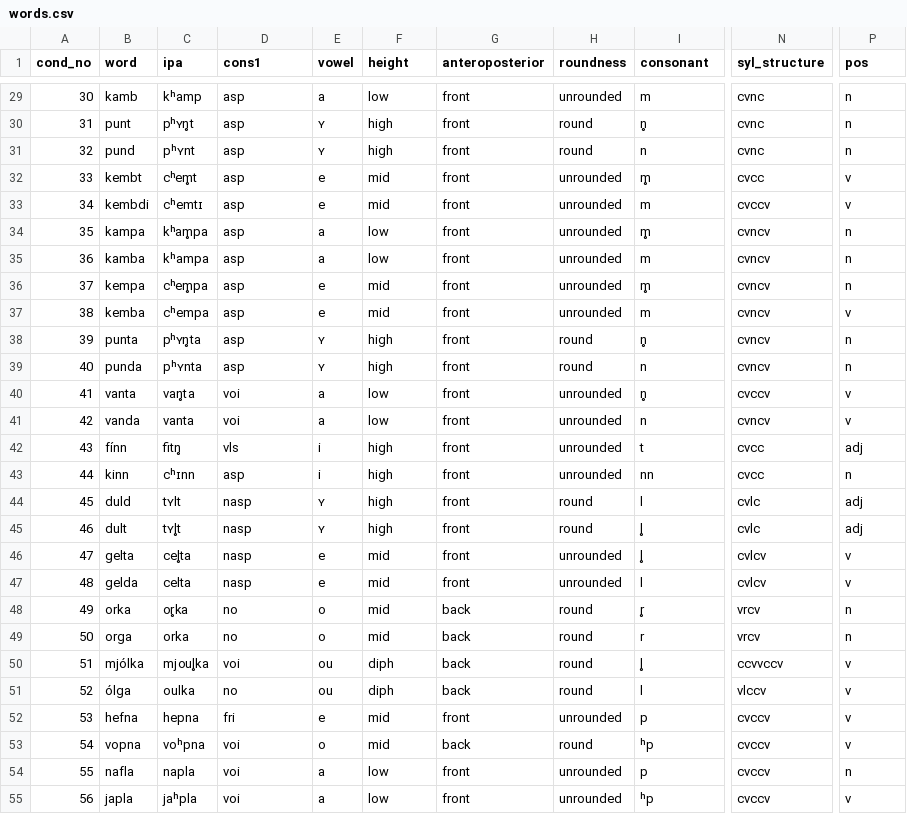
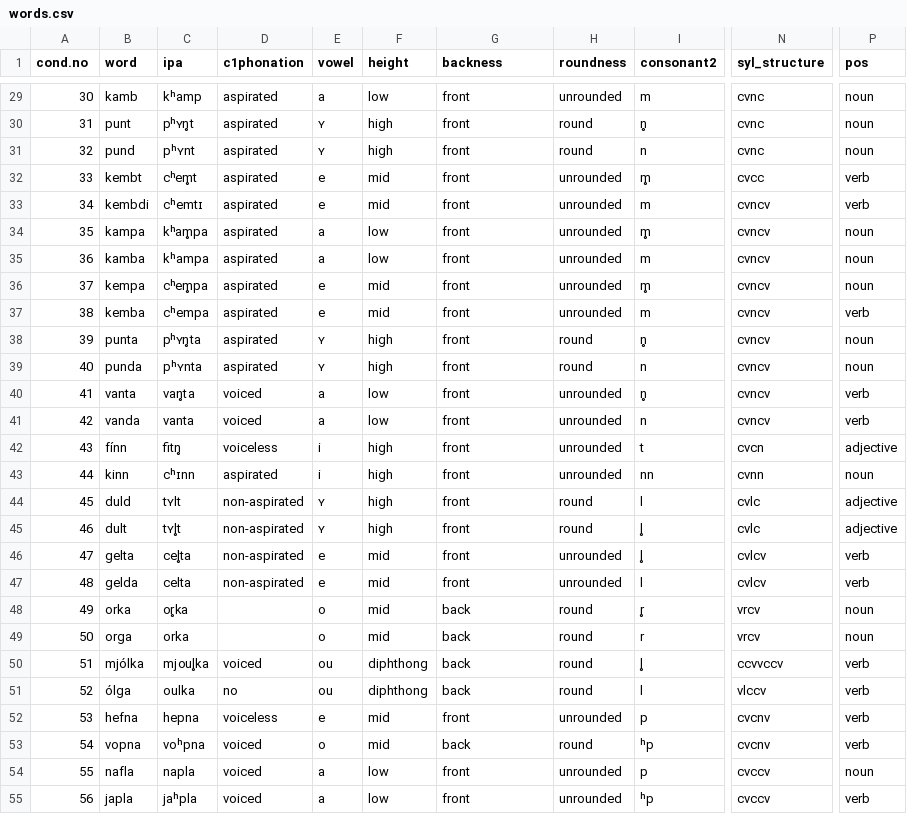
Before and after one commit to stefanocoretta/ma-thesis-york, a CSV file: task/task-src/words.csv, drawn as a sheet; only a part is shown, gaps mark what is left out; the diff covers the shown part only; the diff names each change by its address in the sheet, - before the commit and + after, or states it on an @@ line.

```diff
--- a/task/task-src/words.csv
+++ b/task/task-src/words.csv
-A1: cond_no
+A1: cond.no
-D1: cons1
+D1: c1phonation
-G1: anteroposterior
+G1: backness
-I1: consonant
+I1: consonant2
-D29:D39 (c1phonation): asp
+D29:D39 (c1phonation): aspirated
-P29:P31 (pos): n
+P29:P31 (pos): noun
-P32:P33 (pos): v
+P32:P33 (pos): verb
-N33 (syl_structure): cvccv
+N33 (syl_structure): cvncv
-P34:P36 (pos): n
+P34:P36 (pos): noun
-P37 (pos): v
+P37 (pos): verb
-P38:P39 (pos): n
+P38:P39 (pos): noun
-D40:D41 (c1phonation): voi
+D40:D41 (c1phonation): voiced
-N40 (syl_structure): cvccv
+N40 (syl_structure): cvncv
-P40:P41 (pos): v
+P40:P41 (pos): verb
-D42 (c1phonation): vls
+D42 (c1phonation): voiceless
-N42 (syl_structure): cvcc
+N42 (syl_structure): cvcn
-P42 (pos): adj
+P42 (pos): adjective
-D43 (c1phonation): asp
+D43 (c1phonation): aspirated
-N43 (syl_structure): cvcc
+N43 (syl_structure): cvnn
-P43 (pos): n
+P43 (pos): noun
-D44:D47 (c1phonation): nasp
+D44:D47 (c1phonation): non-aspirated
-P44:P45 (pos): adj
+P44:P45 (pos): adjective
-P46:P47 (pos): v
+P46:P47 (pos): verb
-D48:D49 (c1phonation): no
+D48:D49 (c1phonation): (empty)
-P48:P49 (pos): n
+P48:P49 (pos): noun
-D50 (c1phonation): voi
+D50 (c1phonation): voiced
-F50:F51 (height): diph
+F50:F51 (height): diphthong
-P50:P53 (pos): v
+P50:P53 (pos): verb
-D52 (c1phonation): fri
+D52 (c1phonation): voiceless
-N52:N53 (syl_structure): cvccv
+N52:N53 (syl_structure): cvcnv
-D53:D55 (c1phonation): voi
+D53:D55 (c1phonation): voiced
-P54 (pos): n
+P54 (pos): noun
-P55 (pos): v
+P55 (pos): verb
```
Also changed, not shown: 71 edited cells elsewhere in this file.
